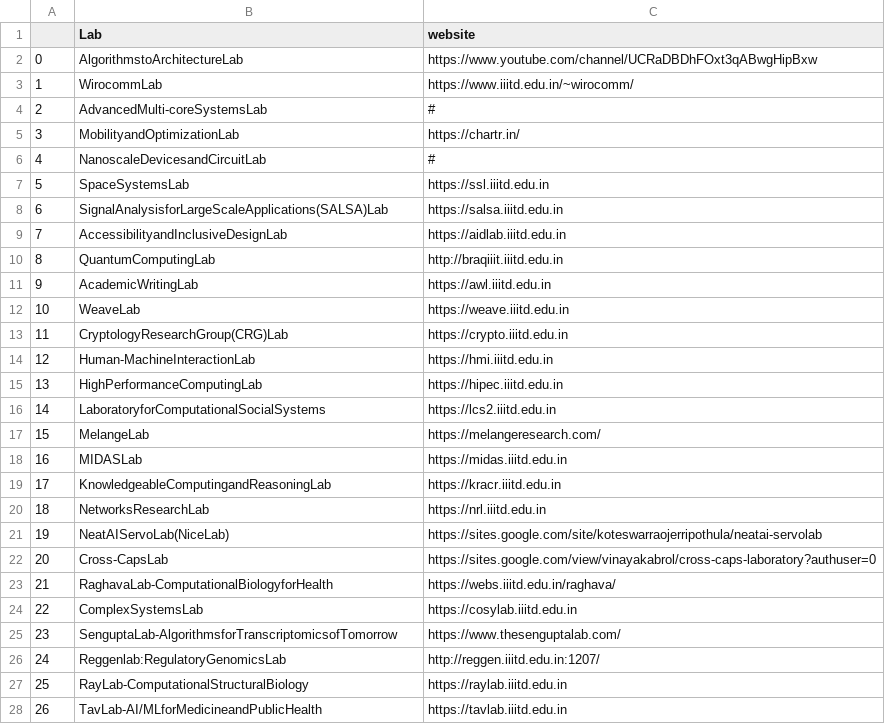
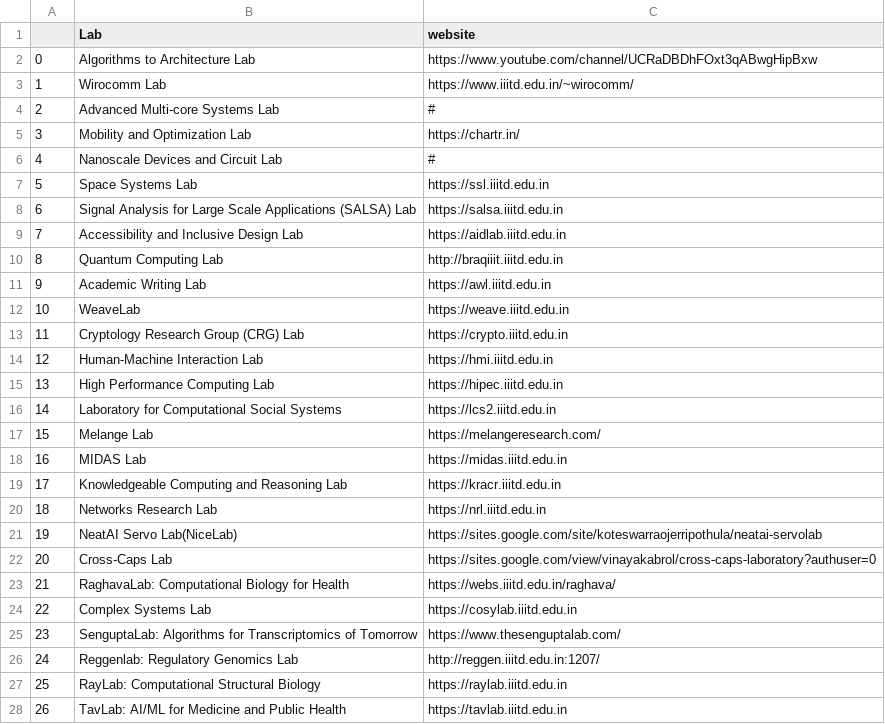
Before and after one commit to samarth-saxena/resgate-code, a CSV file: csvs/labs.csv, drawn as a sheet; only a part is shown; the diff covers the shown part only.

```diff
--- a/csvs/labs.csv
+++ b/csvs/labs.csv
@@ -1,28 +1,28 @@
 ,Lab,website
-0,AlgorithmstoArchitectureLab,https://www.youtube.com/channel/UCRaDBDhFOxt3qABwgHipBxw
-1,WirocommLab,https://www.iiitd.edu.in/~wirocomm/
-2,AdvancedMulti-coreSystemsLab,#
-3,MobilityandOptimizationLab,https://chartr.in/
-4,NanoscaleDevicesandCircuitLab,#
-5,SpaceSystemsLab,https://ssl.iiitd.edu.in
-6,SignalAnalysisforLargeScaleApplications(SALSA)Lab,https://salsa.iiitd.edu.in
-7,AccessibilityandInclusiveDesignLab,https://aidlab.iiitd.edu.in
-8,QuantumComputingLab,http://braqiiit.iiitd.edu.in
-9,AcademicWritingLab,https://awl.iiitd.edu.in
+0,Algorithms to Architecture Lab,https://www.youtube.com/channel/UCRaDBDhFOxt3qABwgHipBxw
+1,Wirocomm Lab,https://www.iiitd.edu.in/~wirocomm/
+2,Advanced Multi-core Systems Lab,#
+3,Mobility and Optimization Lab,https://chartr.in/
+4,Nanoscale Devices and Circuit Lab,#
+5,Space Systems Lab,https://ssl.iiitd.edu.in
+6,Signal Analysis for Large Scale Applications (SALSA) Lab,https://salsa.iiitd.edu.in
+7,Accessibility and Inclusive Design Lab,https://aidlab.iiitd.edu.in
+8,Quantum Computing Lab,http://braqiiit.iiitd.edu.in
+9,Academic Writing Lab,https://awl.iiitd.edu.in
 10,WeaveLab,https://weave.iiitd.edu.in
-11,CryptologyResearchGroup(CRG)Lab,https://crypto.iiitd.edu.in
-12,Human-MachineInteractionLab,https://hmi.iiitd.edu.in
-13,HighPerformanceComputingLab,https://hipec.iiitd.edu.in
-14,LaboratoryforComputationalSocialSystems,https://lcs2.iiitd.edu.in
-15,MelangeLab,https://melangeresearch.com/
-16,MIDASLab,https://midas.iiitd.edu.in
-17,KnowledgeableComputingandReasoningLab,https://kracr.iiitd.edu.in
-18,NetworksResearchLab,https://nrl.iiitd.edu.in
-19,NeatAIServoLab(NiceLab),https://sites.google.com/site/koteswarraojerripothula/neatai-servolab
-20,Cross-CapsLab,https://sites.google.com/view/vinayakabrol/cross-caps-laboratory?authuser=0
-21,RaghavaLab-ComputationalBiologyforHealth,https://webs.iiitd.edu.in/raghava/
-22,ComplexSystemsLab,https://cosylab.iiitd.edu.in
-23,SenguptaLab-AlgorithmsforTranscriptomicsofTomorrow,https://www.thesenguptalab.com/
-24,Reggenlab:RegulatoryGenomicsLab,http://reggen.iiitd.edu.in:1207/
-25,RayLab-ComputationalStructuralBiology,https://raylab.iiitd.edu.in
-26,TavLab-AI/MLforMedicineandPublicHealth,https://tavlab.iiitd.edu.in
+11,Cryptology Research Group (CRG) Lab,https://crypto.iiitd.edu.in
+12,Human-Machine Interaction Lab,https://hmi.iiitd.edu.in
+13,High Performance Computing Lab,https://hipec.iiitd.edu.in
+14,Laboratory for Computational Social Systems,https://lcs2.iiitd.edu.in
+15,Melange Lab,https://melangeresearch.com/
+16,MIDAS Lab,https://midas.iiitd.edu.in
+17,Knowledgeable Computing and Reasoning Lab,https://kracr.iiitd.edu.in
+18,Networks Research Lab,https://nrl.iiitd.edu.in
+19,NeatAI Servo Lab(NiceLab),https://sites.google.com/site/koteswarraojerripothula/neatai-servolab
+20,Cross-Caps Lab,https://sites.google.com/view/vinayakabrol/cross-caps-laboratory?authuser=0
+21,RaghavaLab: Computational Biology for Health,https://webs.iiitd.edu.in/raghava/
+22,Complex Systems Lab,https://cosylab.iiitd.edu.in
+23,SenguptaLab: Algorithms for Transcriptomics of Tomorrow,https://www.thesenguptalab.com/
+24,Reggenlab: Regulatory Genomics Lab,http://reggen.iiitd.edu.in:1207/
+25,RayLab: Computational Structural Biology,https://raylab.iiitd.edu.in
+26,TavLab: AI/ML for Medicine and Public Health,https://tavlab.iiitd.edu.in
```
Also changed, not shown: 4 edited cells elsewhere in this file, 5 other files.
